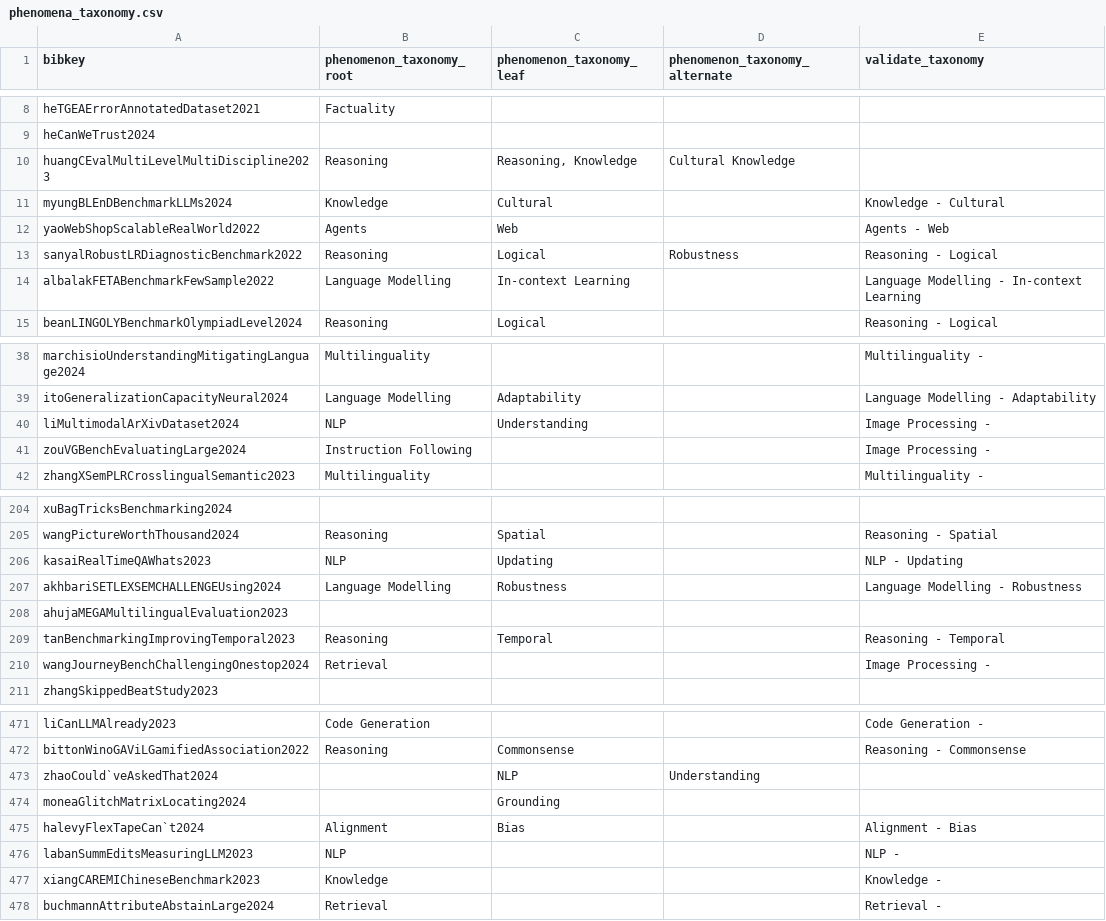
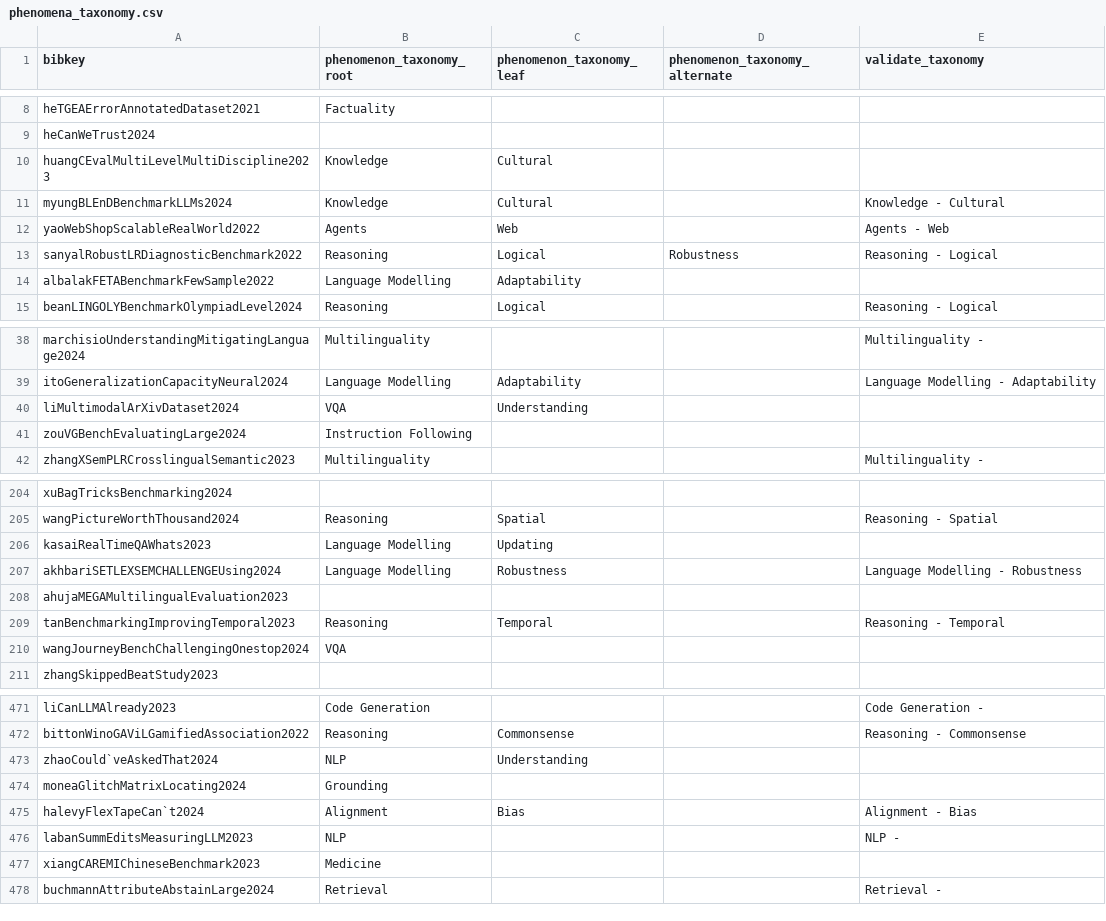
Before and after one commit to am-bean/benchmark_review, a CSV file: data/phenomena_taxonomy.csv, drawn as a sheet; only a part is shown, gaps mark what is left out; the diff covers the shown part only.

```diff
--- a/data/phenomena_taxonomy.csv
+++ b/data/phenomena_taxonomy.csv
@@ -9,3 +9,3 @@ heTGEAErrorAnnotatedDataset2021,Factuality,,,
 heCanWeTrust2024,,,,
-huangCEvalMultiLevelMultiDiscipline2023,Reasoning,"Reasoning, Knowledge",Cultural Knowledge,
+huangCEvalMultiLevelMultiDiscipline2023,Knowledge,Cultural,,
 myungBLEnDBenchmarkLLMs2024,Knowledge,Cultural,,Knowledge - Cultural
@@ -13,3 +13,3 @@ yaoWebShopScalableRealWorld2022,Agents,Web,,Agents - Web
 sanyalRobustLRDiagnosticBenchmark2022,Reasoning,Logical,Robustness,Reasoning - Logical
-albalakFETABenchmarkFewSample2022,Language Modelling,In-context Learning,,Language Modelling - In-context Learning
+albalakFETABenchmarkFewSample2022,Language Modelling,Adaptability,,
 beanLINGOLYBenchmarkOlympiadLevel2024,Reasoning,Logical,,Reasoning - Logical
@@ -39,4 +39,4 @@ marchisioUnderstandingMitigatingLanguage2024,Multilinguality,,,Multilinguality -
 itoGeneralizationCapacityNeural2024,Language Modelling,Adaptability,,Language Modelling - Adaptability
-liMultimodalArXivDataset2024,NLP,Understanding,,Image Processing -
-zouVGBenchEvaluatingLarge2024,Instruction Following,,,Image Processing -
+liMultimodalArXivDataset2024,VQA,Understanding,,
+zouVGBenchEvaluatingLarge2024,Instruction Following,,,
 zhangXSemPLRCrosslingualSemantic2023,Multilinguality,,,Multilinguality -
@@ -205,3 +205,3 @@ xuBagTricksBenchmarking2024,,,,
 wangPictureWorthThousand2024,Reasoning,Spatial,,Reasoning - Spatial
-kasaiRealTimeQAWhats2023,NLP,Updating,,NLP - Updating
+kasaiRealTimeQAWhats2023,Language Modelling,Updating,,
 akhbariSETLEXSEMCHALLENGEUsing2024,Language Modelling,Robustness,,Language Modelling - Robustness
@@ -209,3 +209,3 @@ ahujaMEGAMultilingualEvaluation2023,,,,
 tanBenchmarkingImprovingTemporal2023,Reasoning,Temporal,,Reasoning - Temporal
-wangJourneyBenchChallengingOnestop2024,Retrieval,,,Image Processing -
+wangJourneyBenchChallengingOnestop2024,VQA,,,
 zhangSkippedBeatStudy2023,,,,
@@ -472,7 +472,7 @@ liCanLLMAlready2023,Code Generation,,,Code Generation -
 bittonWinoGAViLGamifiedAssociation2022,Reasoning,Commonsense,,Reasoning - Commonsense
-zhaoCould`veAskedThat2024,,NLP,Understanding,
-moneaGlitchMatrixLocating2024,,Grounding,,
+zhaoCould`veAskedThat2024,NLP,Understanding,,
+moneaGlitchMatrixLocating2024,Grounding,,,
 halevyFlexTapeCan`t2024,Alignment,Bias,,Alignment - Bias
 labanSummEditsMeasuringLLM2023,NLP,,,NLP -
-xiangCAREMIChineseBenchmark2023,Knowledge,,,Knowledge -
+xiangCAREMIChineseBenchmark2023,Medicine,,,
 buchmannAttributeAbstainLarge2024,Retrieval,,,Retrieval -
```
Also changed, not shown: 23 added rows and 19 edited cells elsewhere in this file, 4 other files.
